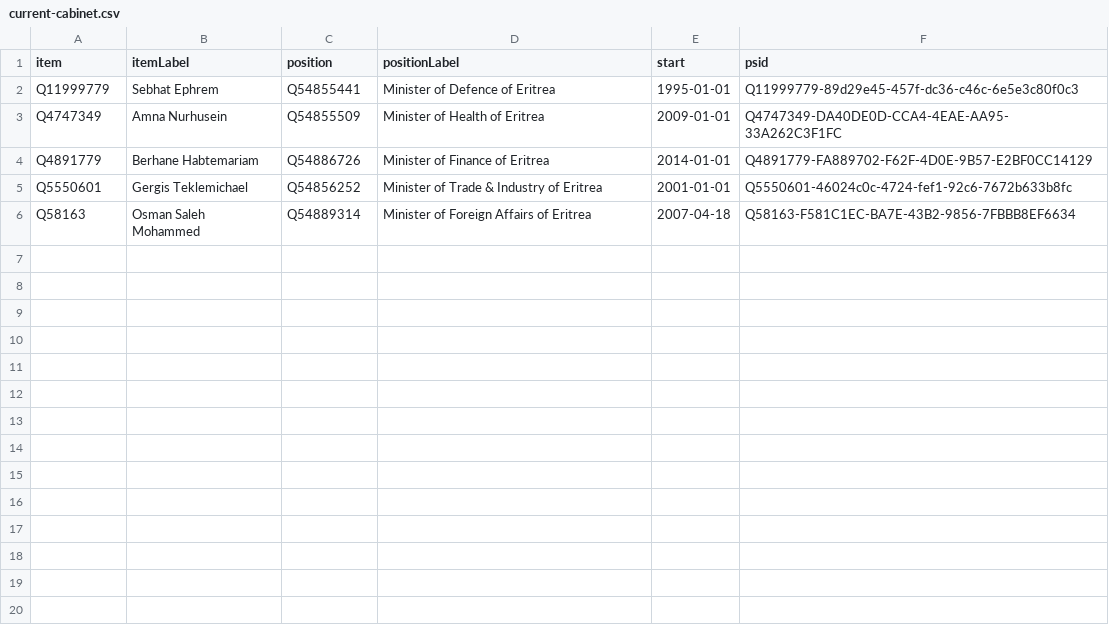
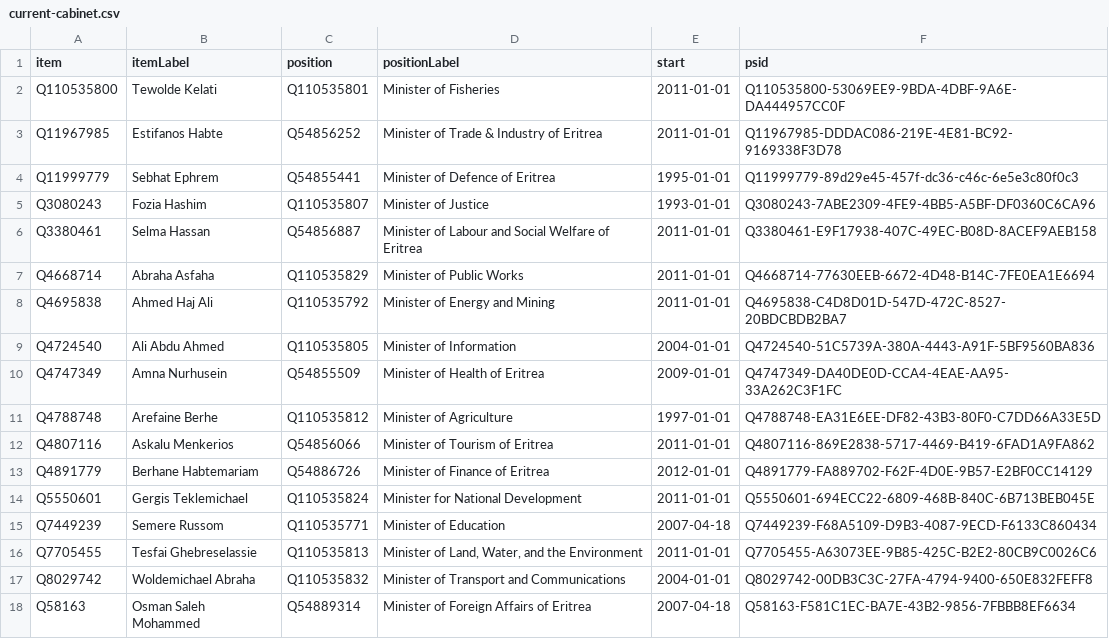
Before and after one commit to every-politician-scrapers/eritrea-ministers, a CSV file: wikidata/results/current-cabinet.csv, drawn as a sheet.

Commit message:
Run SPARQL queries

```diff
--- a/wikidata/results/current-cabinet.csv
+++ b/wikidata/results/current-cabinet.csv
@@ -1,6 +1,18 @@
 item,itemLabel,position,positionLabel,start,psid
+Q110535800,Tewolde Kelati,Q110535801,Minister of Fisheries,2011-01-01,Q110535800-53069EE9-9BDA-4DBF-9A6E-DA444957CC0F
+Q11967985,Estifanos Habte,Q54856252,Minister of Trade & Industry of Eritrea,2011-01-01,Q11967985-DDDAC086-219E-4E81-BC92-9169338F3D78
 Q11999779,Sebhat Ephrem,Q54855441,Minister of Defence of Eritrea,1995-01-01,Q11999779-89d29e45-457f-dc36-c46c-6e5e3c80f0c3
+Q3080243,Fozia Hashim,Q110535807,Minister of Justice,1993-01-01,Q3080243-7ABE2309-4FE9-4BB5-A5BF-DF0360C6CA96
+Q3380461,Selma Hassan,Q54856887,Minister of Labour and Social Welfare of Eritrea,2011-01-01,Q3380461-E9F17938-407C-49EC-B08D-8ACEF9AEB158
+Q4668714,Abraha Asfaha,Q110535829,Minister of Public Works,2011-01-01,Q4668714-77630EEB-6672-4D48-B14C-7FE0EA1E6694
+Q4695838,Ahmed Haj Ali,Q110535792,Minister of Energy and Mining,2011-01-01,Q4695838-C4D8D01D-547D-472C-8527-20BDCBDB2BA7
+Q4724540,Ali Abdu Ahmed,Q110535805,Minister of Information,2004-01-01,Q4724540-51C5739A-380A-4443-A91F-5BF9560BA836
 Q4747349,Amna Nurhusein,Q54855509,Minister of Health of Eritrea,2009-01-01,Q4747349-DA40DE0D-CCA4-4EAE-AA95-33A262C3F1FC
-Q4891779,Berhane Habtemariam,Q54886726,Minister of Finance of Eritrea,2014-01-01,Q4891779-FA889702-F62F-4D0E-9B57-E2BF0CC14129
-Q5550601,Gergis Teklemichael,Q54856252,Minister of Trade & Industry of Eritrea,2001-01-01,Q5550601-46024c0c-4724-fef1-92c6-7672b633b8fc
+Q4788748,Arefaine Berhe,Q110535812,Minister of Agriculture,1997-01-01,Q4788748-EA31E6EE-DF82-43B3-80F0-C7DD66A33E5D
+Q4807116,Askalu Menkerios,Q54856066,Minister of Tourism of Eritrea,2011-01-01,Q4807116-869E2838-5717-4469-B419-6FAD1A9FA862
+Q4891779,Berhane Habtemariam,Q54886726,Minister of Finance of Eritrea,2012-01-01,Q4891779-FA889702-F62F-4D0E-9B57-E2BF0CC14129
+Q5550601,Gergis Teklemichael,Q110535824,Minister for National Development,2011-01-01,Q5550601-694ECC22-6809-468B-840C-6B713BEB045E
+Q7449239,Semere Russom,Q110535771,Minister of Education,2007-04-18,Q7449239-F68A5109-D9B3-4087-9ECD-F6133C860434
+Q7705455,Tesfai Ghebreselassie,Q110535813,"Minister of Land, Water, and the Environment",2011-01-01,Q7705455-A63073EE-9B85-425C-B2E2-80CB9C0026C6
+Q8029742,Woldemichael Abraha,Q110535832,Minister of Transport and Communications,2004-01-01,Q8029742-00DB3C3C-27FA-4794-9400-650E832FEFF8
 Q58163,Osman Saleh Mohammed,Q54889314,Minister of Foreign Affairs of Eritrea,2007-04-18,Q58163-F581C1EC-BA7E-43B2-9856-7FBBB8EF6634
```
